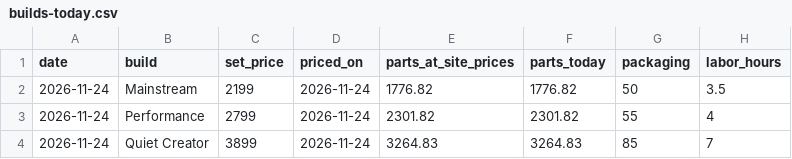
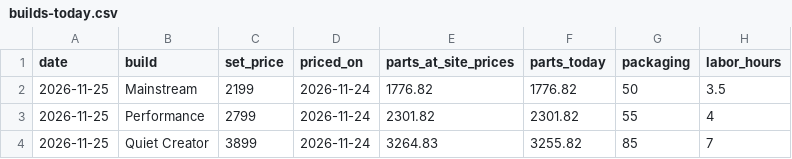
Before and after one commit to olegnochka/framefoundry, a CSV file: public/data/builds-today.csv, drawn as a sheet.

```diff
--- a/public/data/builds-today.csv
+++ b/public/data/builds-today.csv
@@ -1,4 +1,4 @@
 date,build,set_price,priced_on,parts_at_site_prices,parts_today,packaging,labor_hours
-2026-11-24,Mainstream,2199,2026-11-24,1776.82,1776.82,50,3.5
-2026-11-24,Performance,2799,2026-11-24,2301.82,2301.82,55,4
-2026-11-24,Quiet Creator,3899,2026-11-24,3264.83,3264.83,85,7
+2026-11-25,Mainstream,2199,2026-11-24,1776.82,1776.82,50,3.5
+2026-11-25,Performance,2799,2026-11-24,2301.82,2301.82,55,4
+2026-11-25,Quiet Creator,3899,2026-11-24,3264.83,3255.82,85,7
```
Also changed, not shown: public/data/price-history.csv, public/data/prices-today.csv, 25 other files.
